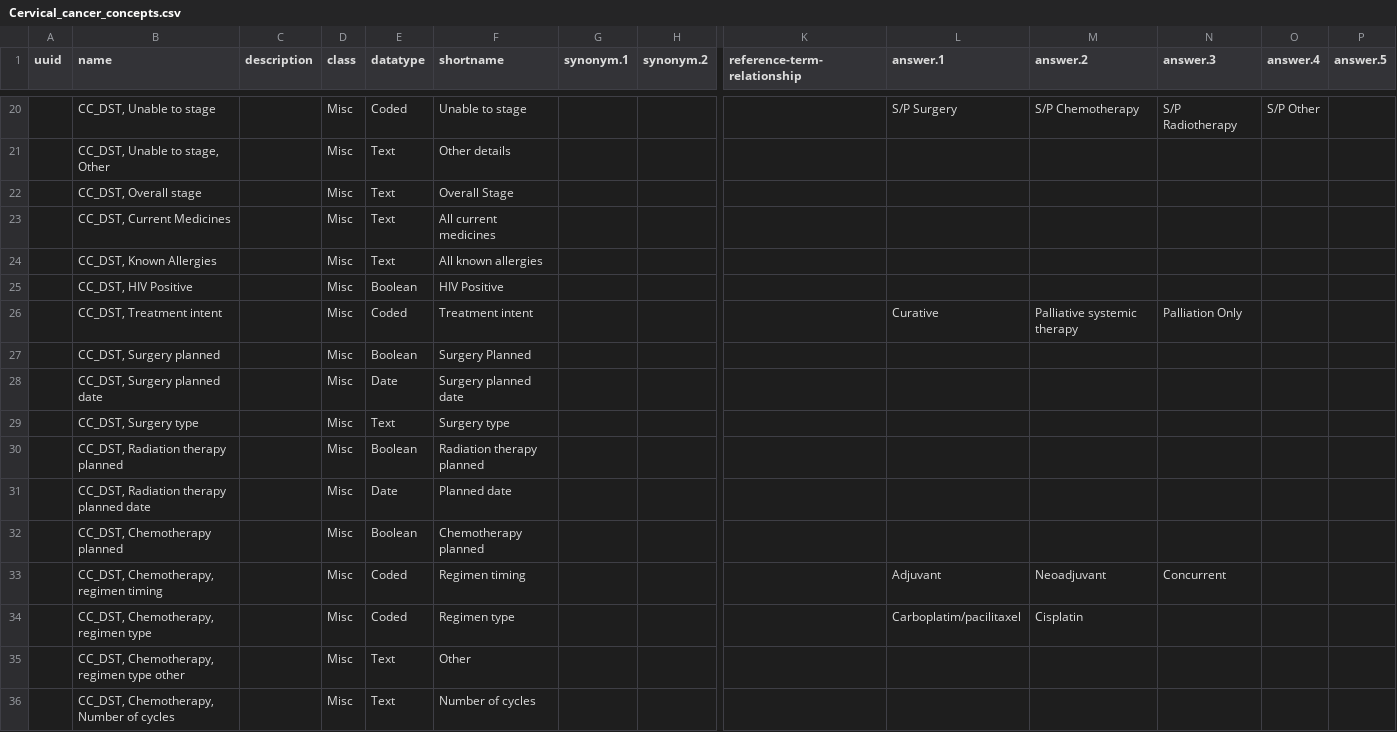
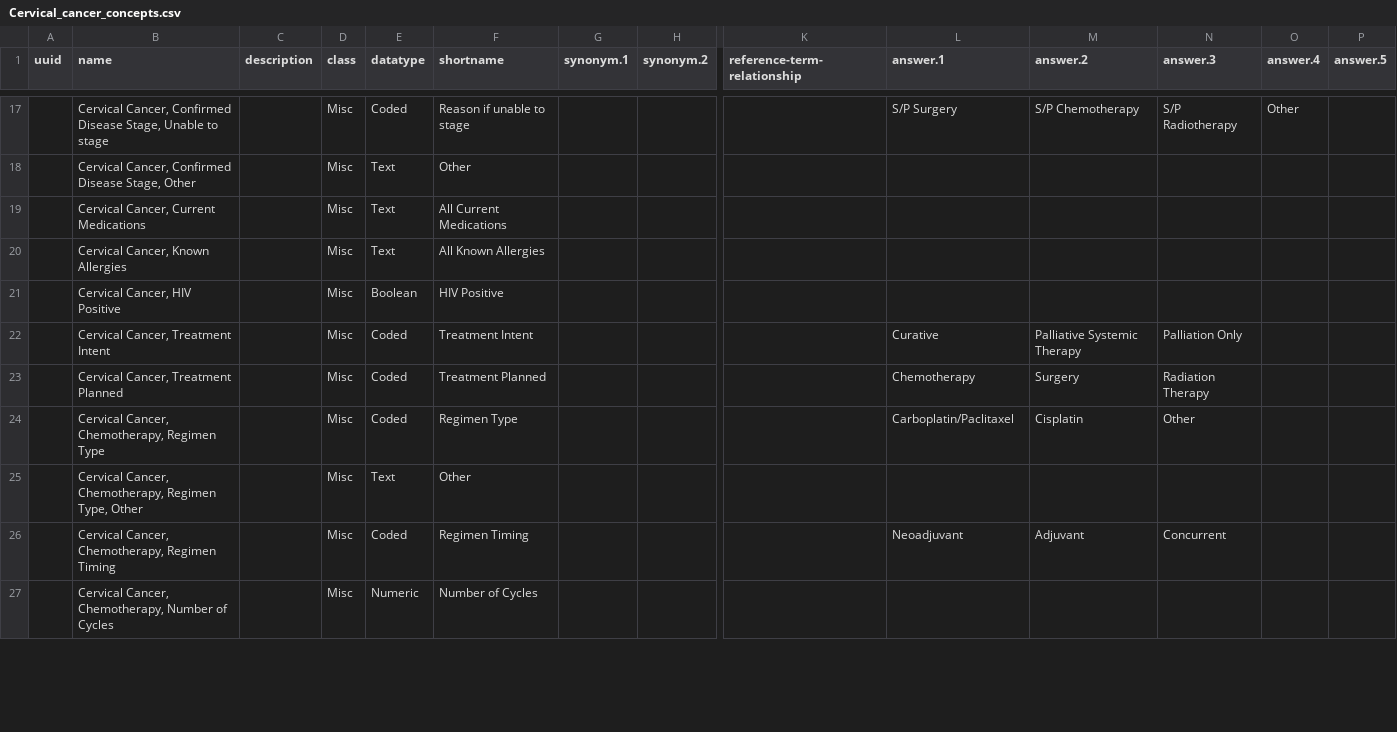
Before and after one commit to Bahmni/default-config, a CSV file: openmrs/templates/Cervical_cancer_concepts.csv, drawn as a sheet; only a part is shown, gaps mark what is left out; removed rows and columns are numbered as before the commit, all else as after; rows hold the shown columns only; the diff covers the shown part only; the diff names each change by its address in the sheet, - before the commit and + after, or states it on an @@ line.

```diff
--- a/openmrs/templates/Cervical_cancer_concepts.csv
+++ b/openmrs/templates/Cervical_cancer_concepts.csv
-B17 (name): CC_DST, Unable to stage
+B17 (name): Cervical Cancer, Confirmed Disease Stage, Unable to stage
-F17 (shortname): Unable to stage
+F17 (shortname): Reason if unable to stage
-O17 (answer.4): S/P Other
+O17 (answer.4): Other
-B18 (name): CC_DST, Unable to stage, Other
+B18 (name): Cervical Cancer, Confirmed Disease Stage, Other
-F18 (shortname): Other details
+F18 (shortname): Other
-row 22:  | CC_DST, Overall stage |  | Misc | Text | Overall Stage
-B19 (name): CC_DST, Current Medicines
+B19 (name): Cervical Cancer, Current Medications
-F19 (shortname): All current medicines
+F19 (shortname): All Current Medications
-B20 (name): CC_DST, Known Allergies
+B20 (name): Cervical Cancer, Known Allergies
-F20 (shortname): All known allergies
+F20 (shortname): All Known Allergies
-B21 (name): CC_DST, HIV Positive
+B21 (name): Cervical Cancer, HIV Positive
-B22 (name): CC_DST, Treatment intent
+B22 (name): Cervical Cancer, Treatment Intent
-F22 (shortname): Treatment intent
+F22 (shortname): Treatment Intent
-M22 (answer.2): Palliative systemic therapy
+M22 (answer.2): Palliative Systemic Therapy
-row 27:  | CC_DST, Surgery planned |  | Misc | Boolean | Surgery Planned
-row 28:  | CC_DST, Surgery planned date |  | Misc | Date | Surgery planned date
-row 29:  | CC_DST, Surgery type |  | Misc | Text | Surgery type
-row 30:  | CC_DST, Radiation therapy planned |  | Misc | Boolean | Radiation therapy planned
-row 31:  | CC_DST, Radiation therapy planned date |  | Misc | Date | Planned date
-row 32:  | CC_DST, Chemotherapy planned |  | Misc | Boolean | Chemotherapy planned
-row 33:  | CC_DST, Chemotherapy, regimen timing |  | Misc | Coded | Regimen timing |  |  |  | Adjuvant | Neoadjuvant | Concurrent
+row 23:  | Cervical Cancer, Treatment Planned |  | Misc | Coded | Treatment Planned |  |  |  | Chemotherapy | Surgery | Radiation Therapy
-B24 (name): CC_DST, Chemotherapy, regimen type
+B24 (name): Cervical Cancer, Chemotherapy, Regimen Type
-F24 (shortname): Regimen type
+F24 (shortname): Regimen Type
-L24 (answer.1): Carboplatim/pacilitaxel
+L24 (answer.1): Carboplatin/Paclitaxel
-N24 (answer.3): (empty)
+N24 (answer.3): Other
-B25 (name): CC_DST, Chemotherapy, regimen type other
+B25 (name): Cervical Cancer, Chemotherapy, Regimen Type, Other
+row 26:  | Cervical Cancer, Chemotherapy, Regimen Timing |  | Misc | Coded | Regimen Timing |  |  |  | Neoadjuvant | Adjuvant | Concurrent
-B27 (name): CC_DST, Chemotherapy, Number of cycles
+B27 (name): Cervical Cancer, Chemotherapy, Number of Cycles
-E27 (datatype): Text
+E27 (datatype): Numeric
-F27 (shortname): Number of cycles
+F27 (shortname): Number of Cycles
```
Also changed, not shown: 5 added rows, 8 removed rows and 30 edited cells elsewhere in this file, openmrs/templates/Breast_cancer_concepts.csv, openmrs/templates/Cervical_cancer_concept_sets.csv, 6 other files.
